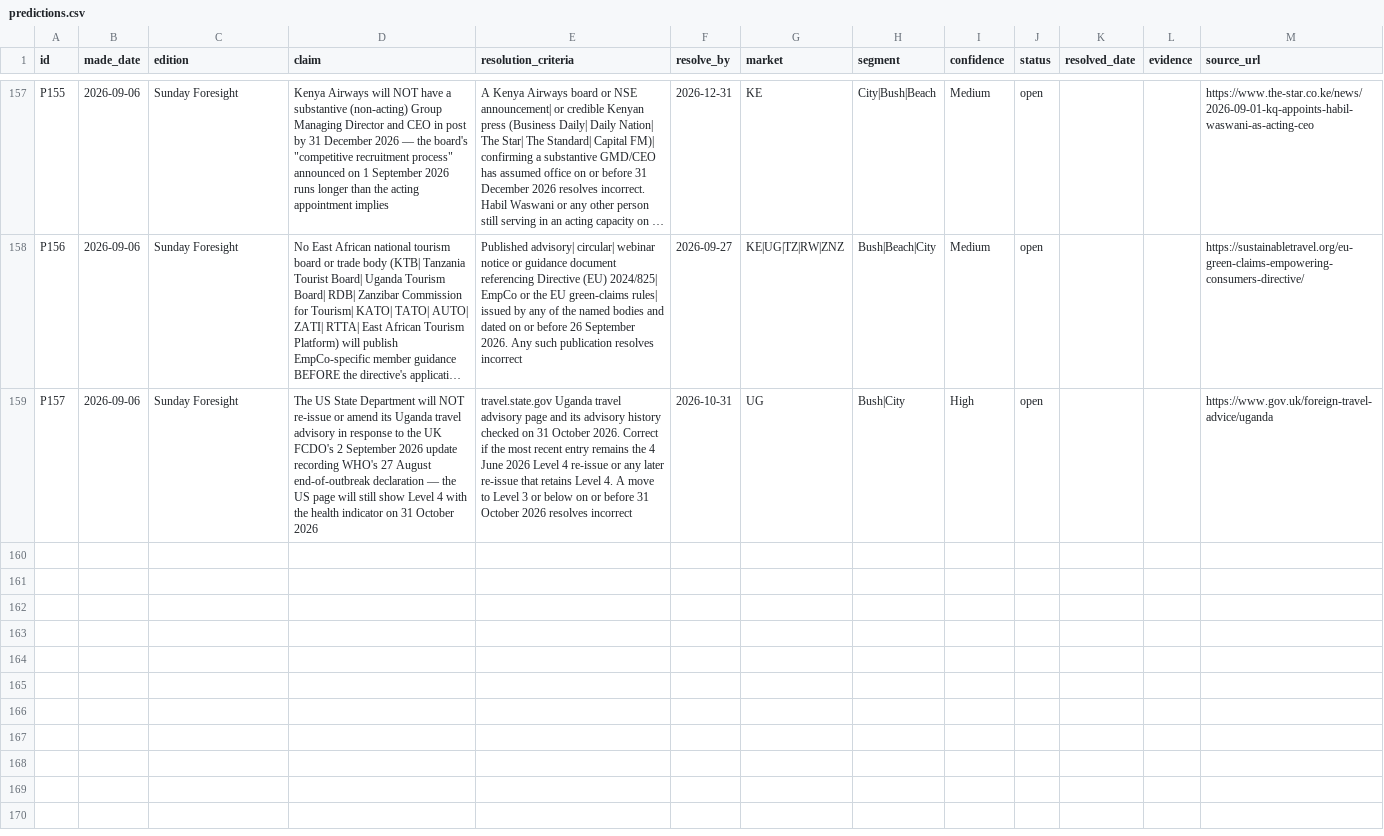
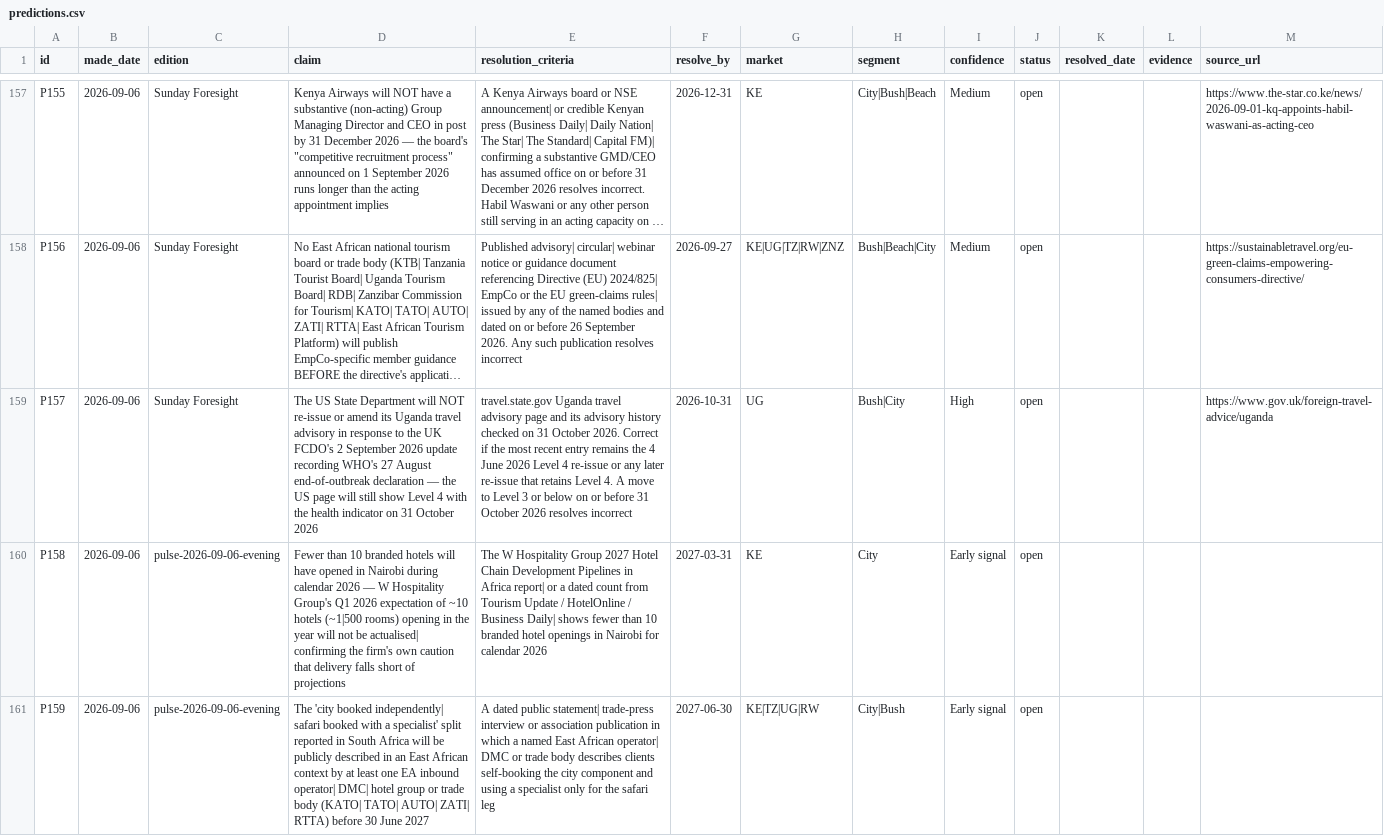
Before and after one commit to ogcollyns-creator/ea-hospitality-pulse, a CSV file: ledger/predictions.csv, drawn as a sheet; only a part is shown, gaps mark what is left out; long unchanged cells end in …; the diff names each change by its address in the sheet, - before the commit and + after, or states it on an @@ line.

Commit message:
Publish edition

```diff
--- a/ledger/predictions.csv
+++ b/ledger/predictions.csv
+row 160: P158 | 2026-09-06 | pulse-2026-09-06-evening | Fewer than 10 branded hotels will have opened in Nairobi during calendar 2026 — W Hospitality Group's Q1 2026 expectation of ~10 hotels (~1|500 rooms) opening in the year will not be actualised| confirming the firm's own caution that delivery falls short of projections | The W Hospitality Group 2027 Hotel Chain Development Pipelines in Africa report| or a dated count from Tourism Update / HotelOnline / Business Daily| shows fewer than 10 branded hotel openings in Nairobi for calendar 2026 | 2027-03-31 | KE | City | Early signal | open
+row 161: P159 | 2026-09-06 | pulse-2026-09-06-evening | The 'city booked independently| safari booked with a specialist' split reported in South Africa will be publicly described in an East African context by at least one EA inbound operator| DMC| hotel group or trade body (KATO| TATO| AUTO| ZATI| RTTA) before 30 June 2027 | A dated public statement| trade-press interview or association publication in which a named East African operator| DMC or trade body describes clients self-booking the city component and using a specialist only for the safari leg | 2027-06-30 | KE|TZ|UG|RW | City|Bush | Early signal | open
```
Also changed, not shown: 32 other files.
